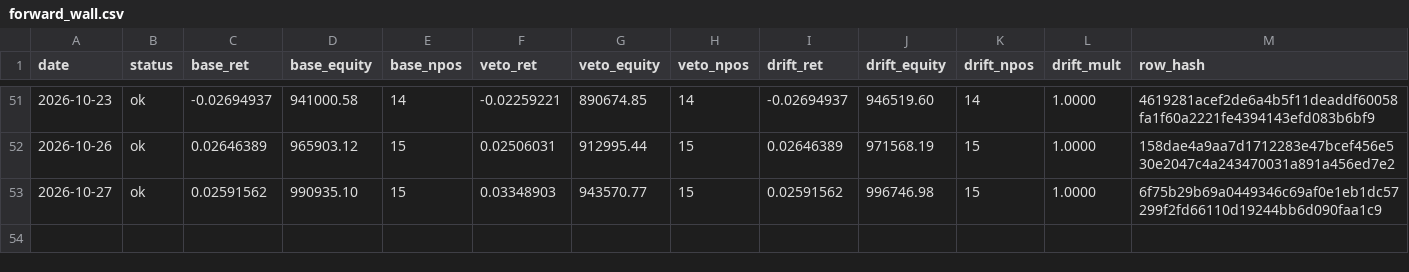
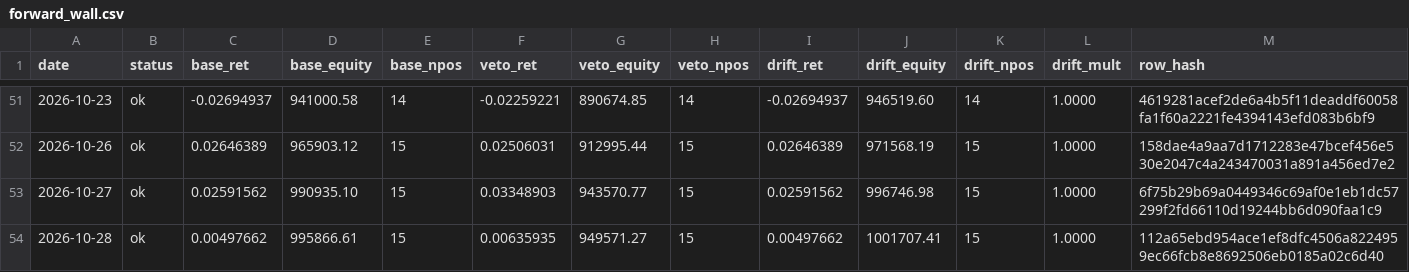
Before and after one commit to kreeshpatel/nifty-satvik, a CSV file: results/forward_wall.csv, drawn as a sheet; only a part is shown, gaps mark what is left out.

Commit message:
chore(wall): forward-wall daily log 2026-10-28 [run 40692884950]

```diff
--- a/results/forward_wall.csv
+++ b/results/forward_wall.csv
@@ -53 +53,2 @@ date,status,base_ret,base_equity,base_npos,veto_ret,veto_equity,veto_npos,drift_
 2026-10-27,ok,0.02591562,990935.10,15,0.03348903,943570.77,15,0.02591562,996746.98,15,1.0000,6f75b29b69a0449346c69af0e1eb1dc57299f2fd66110d19244bb6d090faa1c9
+2026-10-28,ok,0.00497662,995866.61,15,0.00635935,949571.27,15,0.00497662,1001707.41,15,1.0000,112a65ebd954ace1ef8dfc4506a8224959ec66fcb8e8692506eb0185a02c6d40
```
Also changed, not shown: results/wall_veto/paper_ledger_history.csv, results/wall_veto/portfolio_history.csv, 6 other files.
